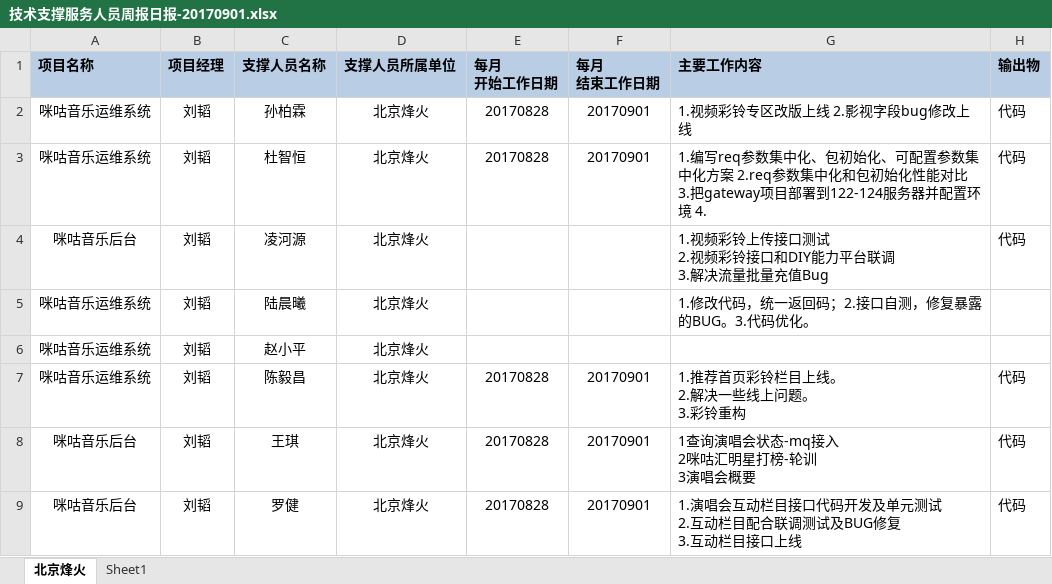
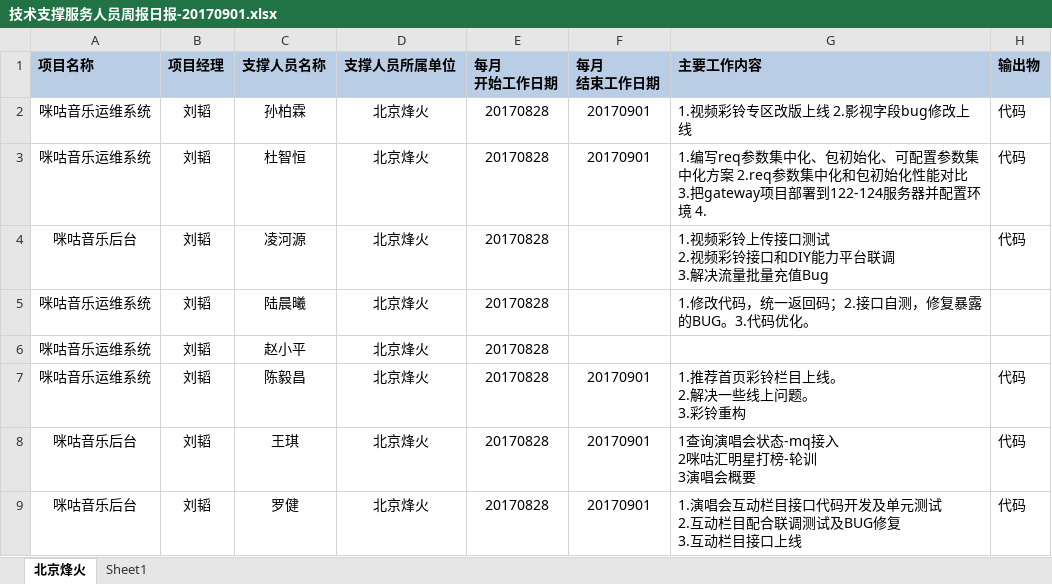
Before and after one commit to just-forking/weekReport, an Excel workbook: 20170901周报/技术支撑服务人员周报日报-20170901.xlsx, sheet 北京烽火, drawn as a sheet; only a part is shown; values as stored, in another font and other column widths than the file's, no borders; the diff names each change by its address in the sheet, - before the commit and + after, or states it on an @@ line.

```diff
--- a/20170901周报/技术支撑服务人员周报日报-20170901.xlsx (sheet 北京烽火)
+++ b/20170901周报/技术支撑服务人员周报日报-20170901.xlsx (sheet 北京烽火)
-E4:E6 (每月 开始工作日期): (empty)
+E4:E6 (每月 开始工作日期): 20170828
```
Also changed, not shown: 20170908周报/技术支撑服务人员周报日报-20170908.xlsx.
